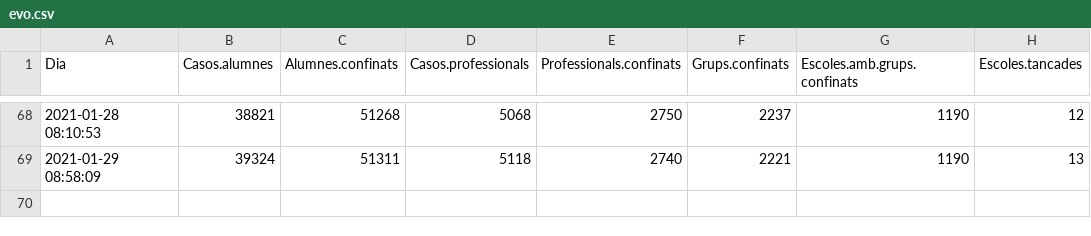
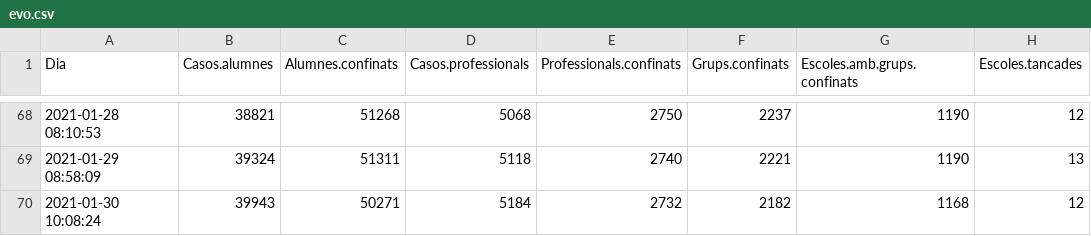
Before and after one commit to ecorreig/escoles, a CSV file: data/evo.csv, drawn as a sheet; only a part is shown, gaps mark what is left out; the diff names each change by its address in the sheet, - before the commit and + after, or states it on an @@ line.

Commit message:
new data

```diff
--- a/data/evo.csv
+++ b/data/evo.csv
+row 70: 2021-01-30 10:08:24 | 39943 | 50271 | 5184 | 2732 | 2182 | 1168 | 12
```
